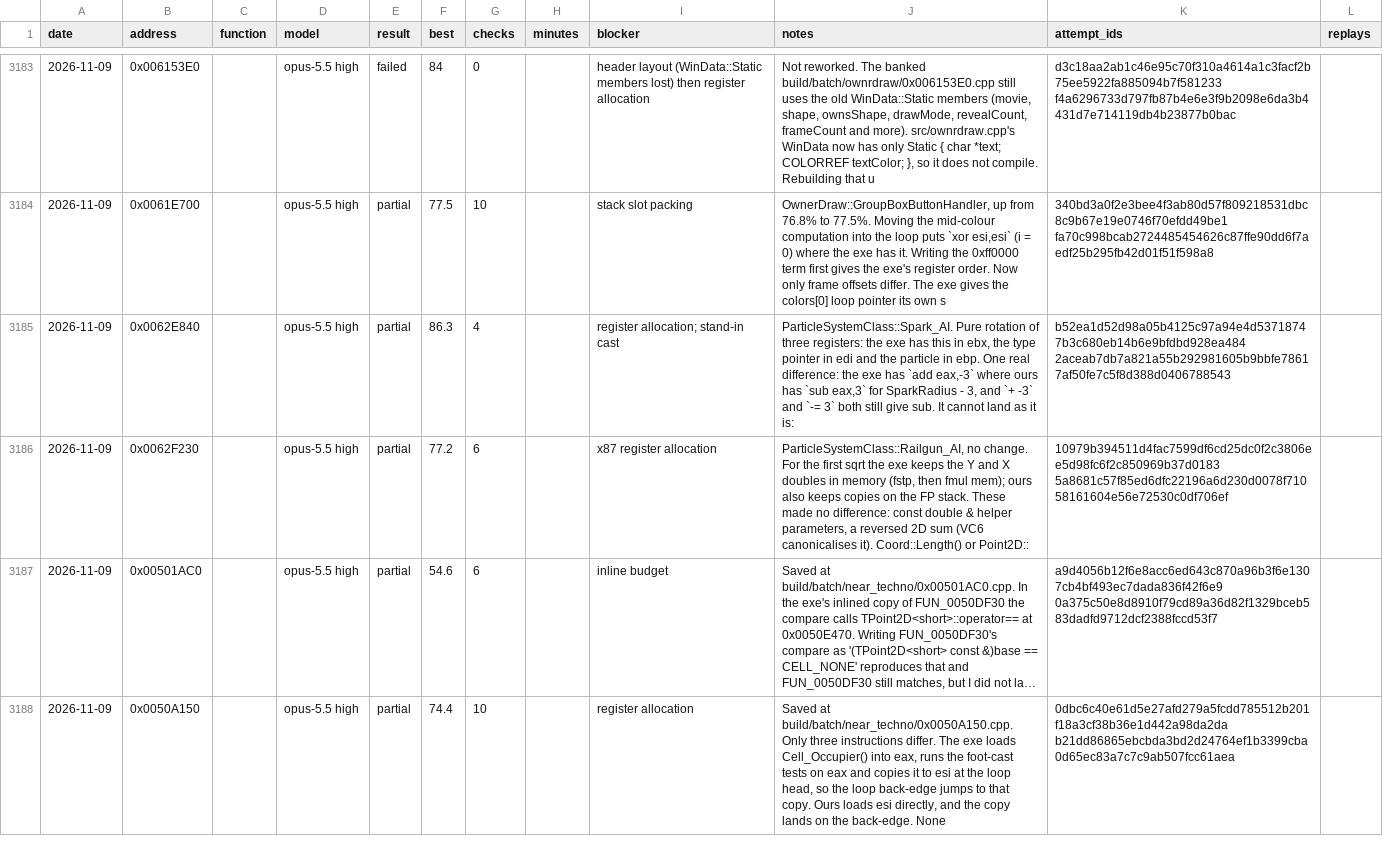
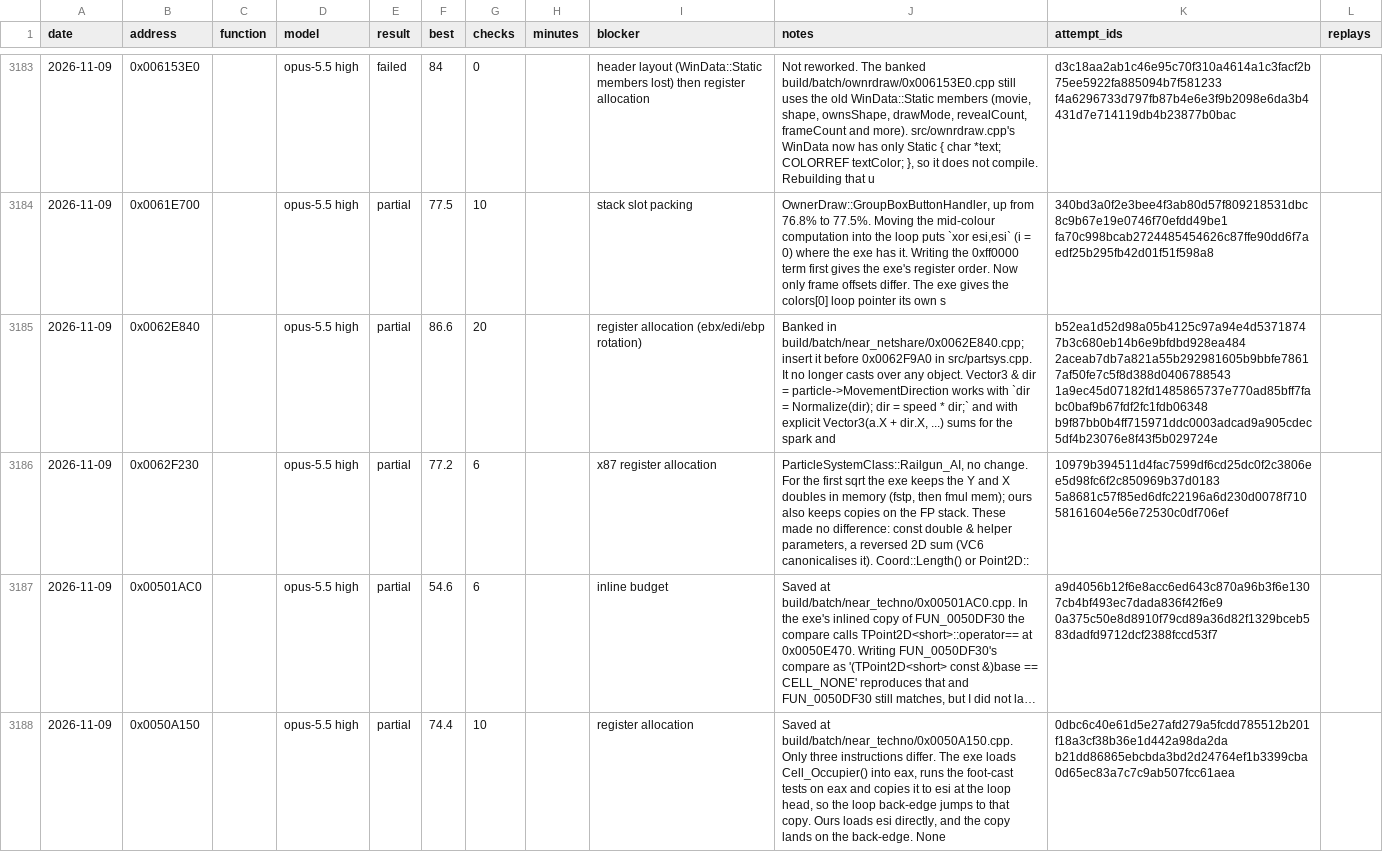
Before and after one commit to gibbo101/ra2-decomp, a CSV file: data/attempts.csv, drawn as a sheet; only a part is shown, gaps mark what is left out; long unchanged cells end in …; the diff covers the shown part only; the diff names each change by its address in the sheet, - before the commit and + after, or states it on an @@ line.

Commit message:
Land batch 204: Techno_Blit_Voxel, and GetRemapColour's real return type
GetRemapColour returns LightConvertClass * as YRpp has it, so its callers lose their
casts; TryInfect stays banked because it matched only by steering inlining.

```diff
--- a/data/attempts.csv
+++ b/data/attempts.csv
-F3185 (best): 86.3
+F3185 (best): 86.6
-G3185 (checks): 4
+G3185 (checks): 20
-I3185 (blocker): register allocation; stand-in cast
+I3185 (blocker): register allocation (ebx/edi/ebp rotation)
-J3185 (notes): ParticleSystemClass::Spark_AI. Pure rotation of three registers: the exe has this in ebx, the type pointer in edi and the particle in ebp. One real difference: the exe has `add eax,-3` where ours has `sub eax,3` for SparkRadius - 3, and `+ -3` and `-= 3` both still give sub. It cannot land as it is:
+J3185 (notes): Banked in build/batch/near_netshare/0x0062E840.cpp; insert it before 0x0062F9A0 in src/partsys.cpp. It no longer casts over any object. Vector3 & dir = particle->MovementDirection works with `dir = Normalize(dir); dir = speed * dir;` and with explicit Vector3(a.X + dir.X, ...) sums for the spark and
-K3185 (attempt_ids): b52ea1d52d98a05b4125c97a94e4d53718747b3c680eb14b6e9bfdbd928ea484 2aceab7db7a821a55b292981605b9bbfe78617af50fe7c5f8d388d0406788543
+K3185 (attempt_ids): b52ea1d52d98a05b4125c97a94e4d53718747b3c680eb14b6e9bfdbd928ea484 2aceab7db7a821a55b292981605b9bbfe78617af50fe7c5f8d388d0406788543 1a9ec45d07182fd1485865737e770ad85bff7fabc0baf9b67fdf2fc1fdb06348 b9f87bb0b4ff715971ddc0003adcad9a905cdec5df4b23076e8f43f5b029724e
```
Also changed, not shown: 39 edited cells elsewhere in this file, 13 other files.
